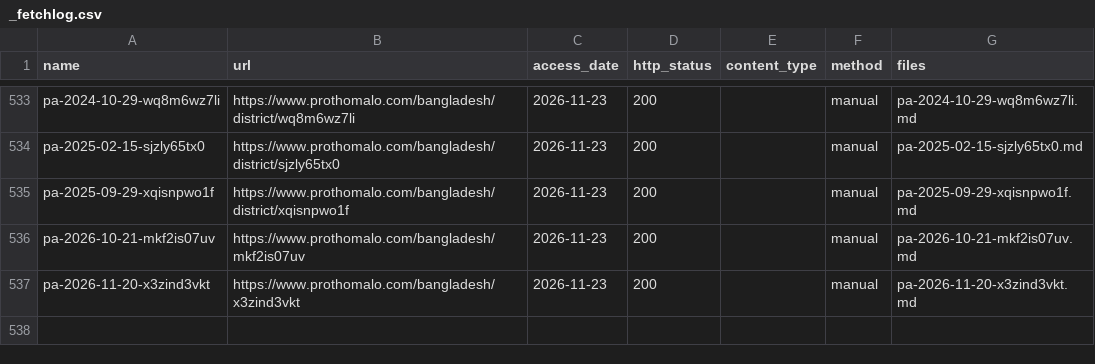
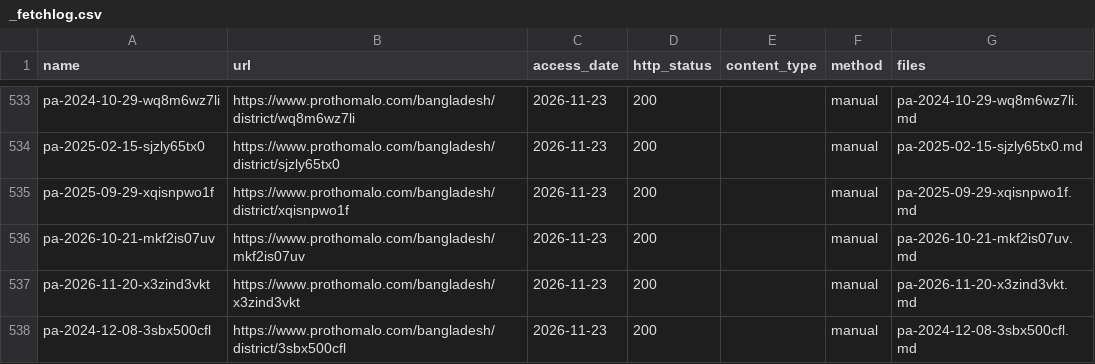
Before and after one commit to FiazAbrar/bsaisl-migration-knowledge-base, a CSV file: agencies/sources/_fetchlog.csv, drawn as a sheet; only a part is shown, gaps mark what is left out; the diff names each change by its address in the sheet, - before the commit and + after, or states it on an @@ line.

```diff
--- a/agencies/sources/_fetchlog.csv
+++ b/agencies/sources/_fetchlog.csv
+row 538: pa-2024-12-08-3sbx500cfl | https://www.prothomalo.com/bangladesh/district/3sbx500cfl | 2026-11-23 | 200 |  | manual | pa-2024-12-08-3sbx500cfl.md
```
Also changed, not shown: agencies/facts.csv, agencies/flags-press.csv, 6 other files.
